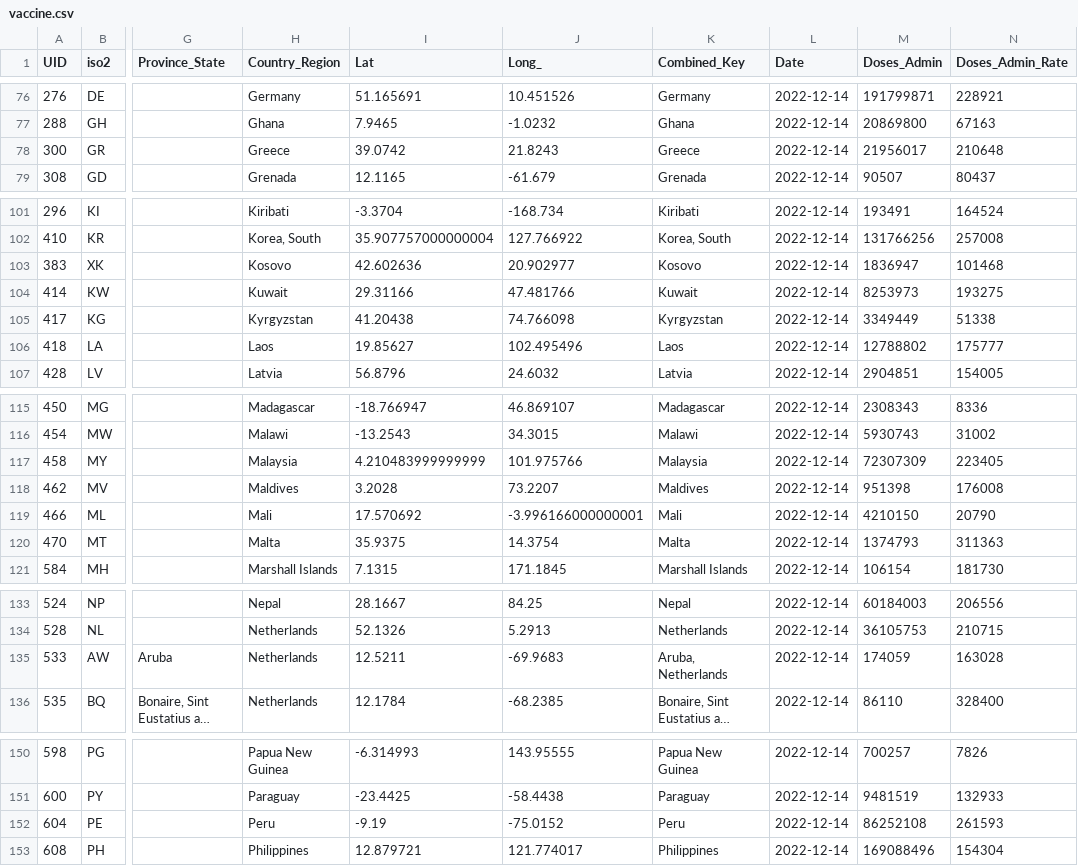
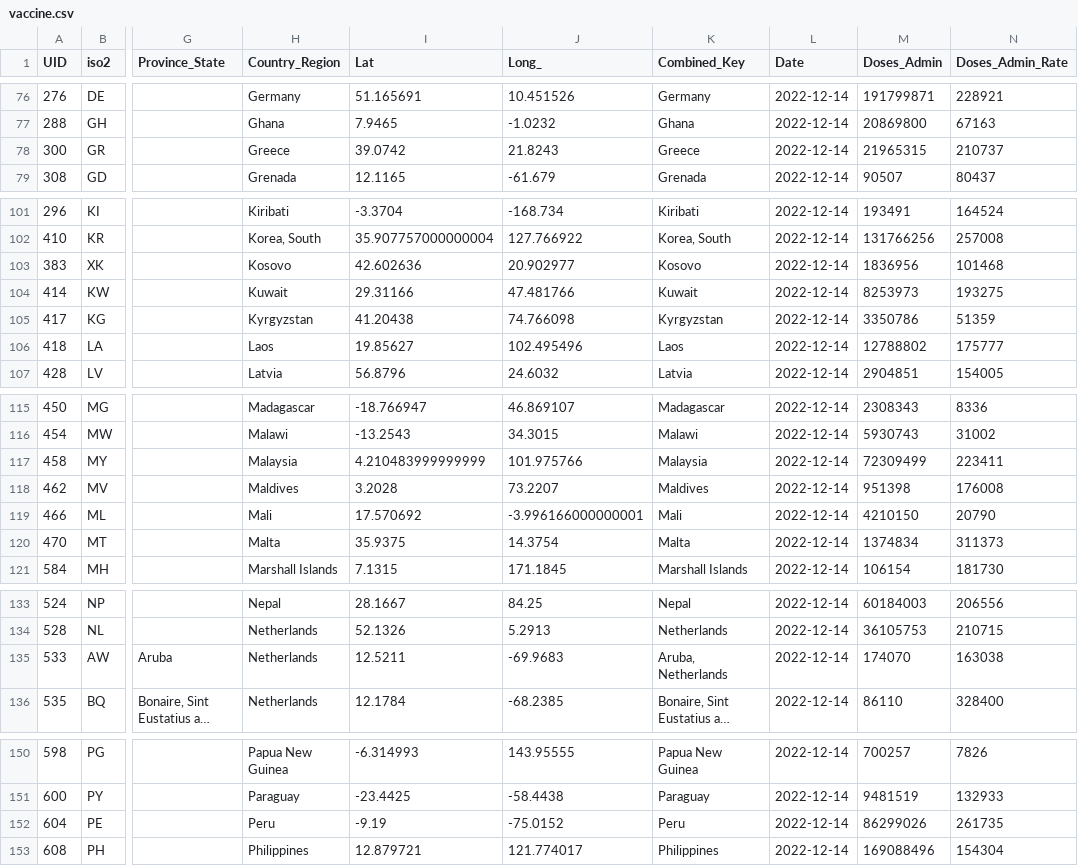
Before and after one commit to abbs24/COVID-19, a CSV file: data/vaccine.csv, drawn as a sheet; only a part is shown, gaps mark what is left out; long unchanged cells end in …; the diff covers the shown part only; the diff names each change by its address in the sheet, - before the commit and + after, or states it on an @@ line.

```diff
--- a/data/vaccine.csv
+++ b/data/vaccine.csv
-M78 (Doses_Admin): 21956017
+M78 (Doses_Admin): 21965315
-N78 (Doses_Admin_Rate): 210648
+N78 (Doses_Admin_Rate): 210737
-M103 (Doses_Admin): 1836947
+M103 (Doses_Admin): 1836956
-M105 (Doses_Admin): 3349449
+M105 (Doses_Admin): 3350786
-N105 (Doses_Admin_Rate): 51338
+N105 (Doses_Admin_Rate): 51359
-M117 (Doses_Admin): 72307309
+M117 (Doses_Admin): 72309499
-N117 (Doses_Admin_Rate): 223405
+N117 (Doses_Admin_Rate): 223411
-M120 (Doses_Admin): 1374793
+M120 (Doses_Admin): 1374834
-N120 (Doses_Admin_Rate): 311363
+N120 (Doses_Admin_Rate): 311373
-M135 (Doses_Admin): 174059
+M135 (Doses_Admin): 174070
-N135 (Doses_Admin_Rate): 163028
+N135 (Doses_Admin_Rate): 163038
-M152 (Doses_Admin): 86252108
+M152 (Doses_Admin): 86299026
-N152 (Doses_Admin_Rate): 261593
+N152 (Doses_Admin_Rate): 261735
```
Also changed, not shown: 21 edited cells elsewhere in this file.
